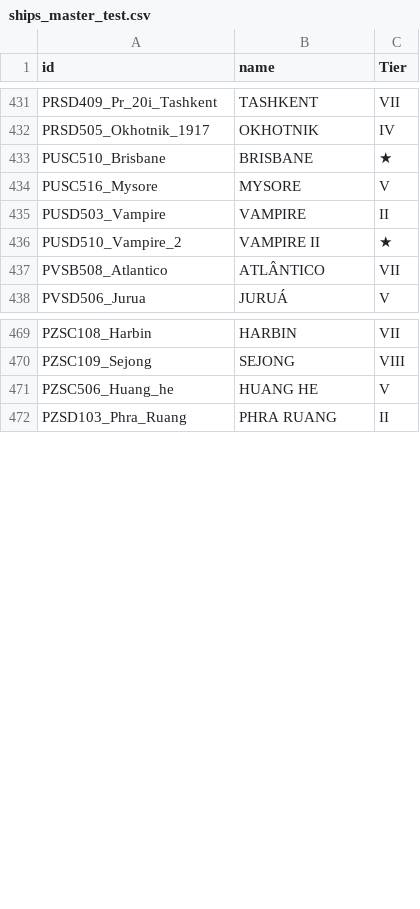
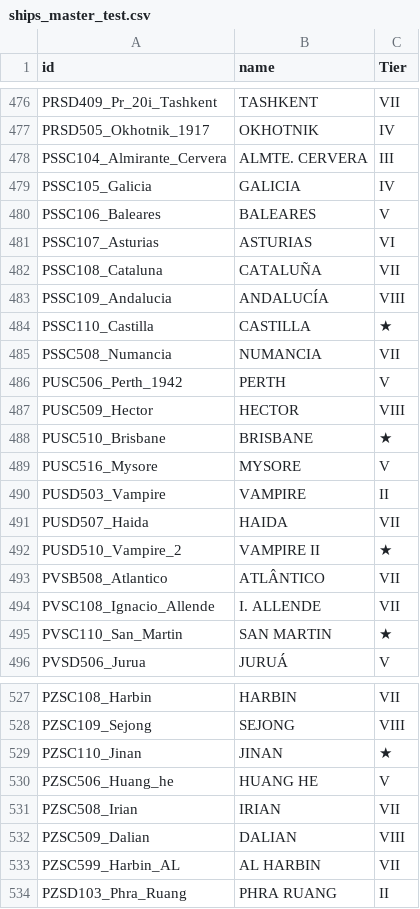
Before and after one commit to gehena001/TEST_Stats_Analyzer, a CSV file: ships_master_test.csv, drawn as a sheet; only a part is shown, gaps mark what is left out; the diff covers the shown part only; the diff names each change by its address in the sheet, - before the commit and + after, or states it on an @@ line.

```diff
--- a/ships_master_test.csv
+++ b/ships_master_test.csv
+row 478: PSSC104_Almirante_Cervera | ALMTE. CERVERA | III
+row 479: PSSC105_Galicia | GALICIA | IV
+row 480: PSSC106_Baleares | BALEARES | V
+row 481: PSSC107_Asturias | ASTURIAS | VI
+row 482: PSSC108_Cataluna | CATALUÑA | VII
+row 483: PSSC109_Andalucia | ANDALUCÍA | VIII
+row 484: PSSC110_Castilla | CASTILLA | ★
+row 485: PSSC508_Numancia | NUMANCIA | VII
+row 486: PUSC506_Perth_1942 | PERTH | V
+row 487: PUSC509_Hector | HECTOR | VIII
+row 491: PUSD507_Haida | HAIDA | VII
+row 494: PVSC108_Ignacio_Allende | I. ALLENDE | VII
+row 495: PVSC110_San_Martin | SAN MARTIN | ★
+row 529: PZSC110_Jinan | JINAN | ★
+row 531: PZSC508_Irian | IRIAN | VII
+row 532: PZSC509_Dalian | DALIAN | VIII
+row 533: PZSC599_Harbin_AL | AL HARBIN | VII
```
Also changed, not shown: 45 added rows and 7 edited cells elsewhere in this file.
